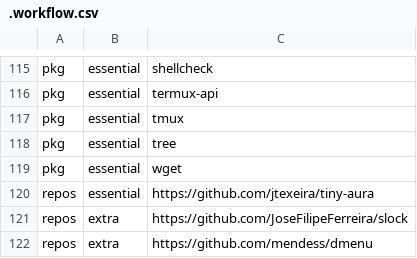
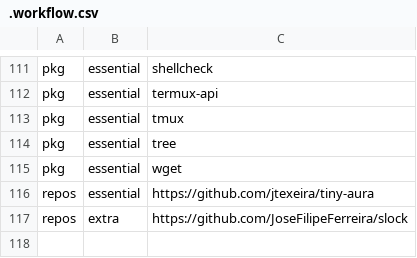
Before and after one commit to JoseFilipeFerreira/toolbelt, a CSV file: .workflow.csv, drawn as a sheet; only a part is shown, gaps mark what is left out; the diff covers the shown part only.

```diff
--- a/.workflow.csv
+++ b/.workflow.csv
@@ -121,2 +117 @@ repos,essential,https://github.com/jtexeira/tiny-aura
 repos,extra,https://github.com/JoseFilipeFerreira/slock
-repos,extra,https://github.com/mendess/dmenu
```
Also changed, not shown: 1 added row and 5 removed rows elsewhere in this file, 3 other files.
